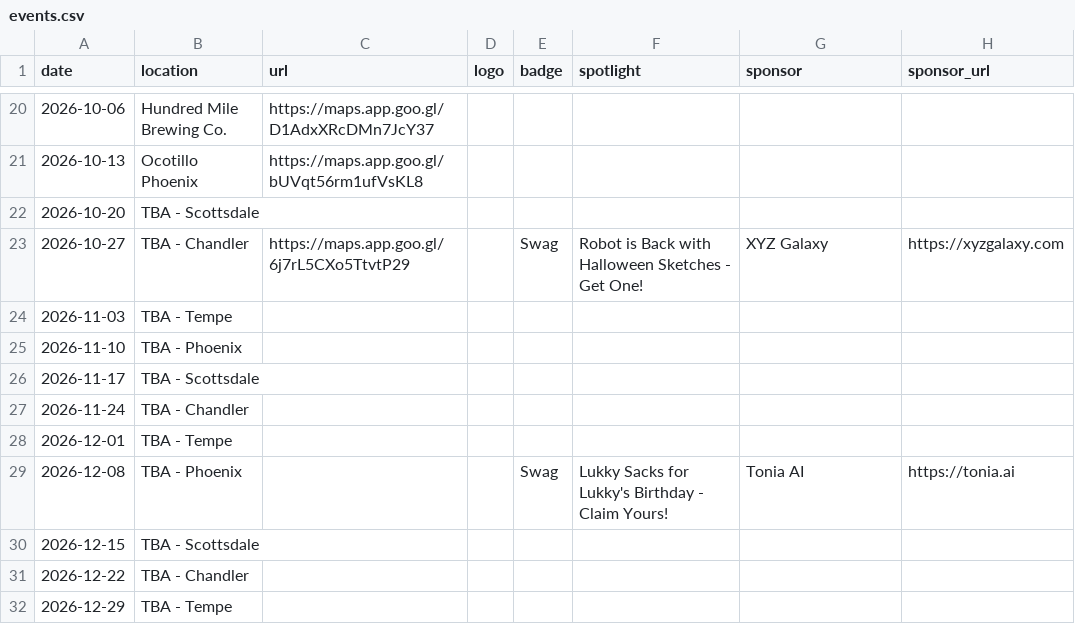
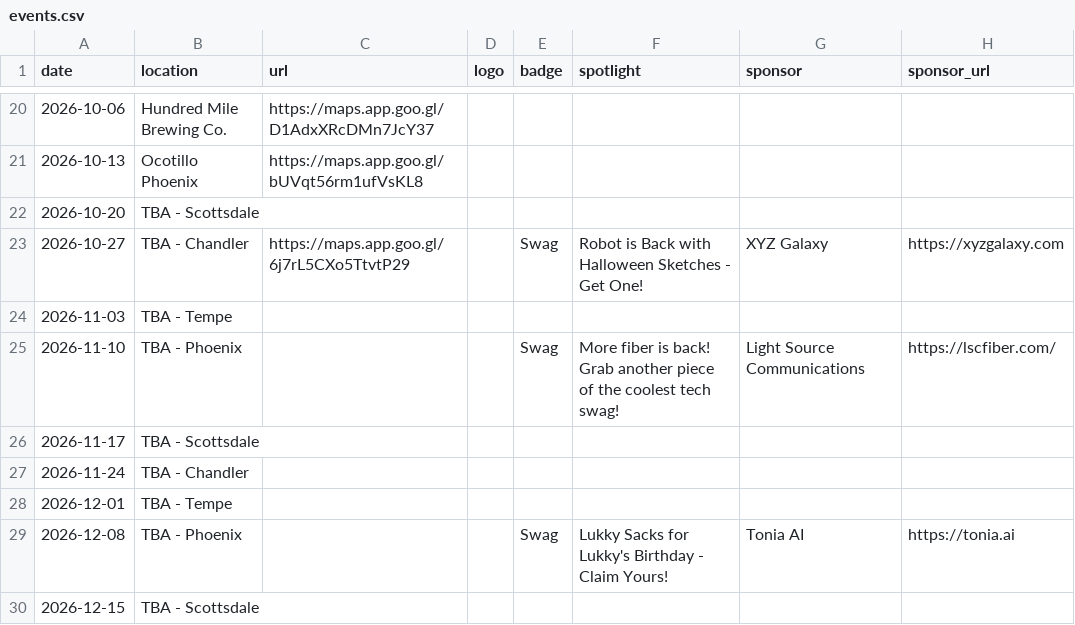
Before and after one commit to AZ-Tech-Tuesday/website, a CSV file: src/_data/events.csv, drawn as a sheet; only a part is shown, gaps mark what is left out; the shorter side is filled out with more unchanged rows.

Commit message:
adding LSC sponsor on 11/10

```diff
--- a/src/_data/events.csv
+++ b/src/_data/events.csv
@@ -24,3 +24,3 @@ date,location,url,logo,badge,spotlight,sponsor,sponsor_url
 2026-11-03,TBA - Tempe,,,,,,
-2026-11-10,TBA - Phoenix,,,,,,
+2026-11-10,TBA - Phoenix,,,Swag,More fiber is back! Grab another piece of the coolest tech swag!,Light Source Communications,https://lscfiber.com/
 2026-11-17,TBA - Scottsdale,,,,,,
```
